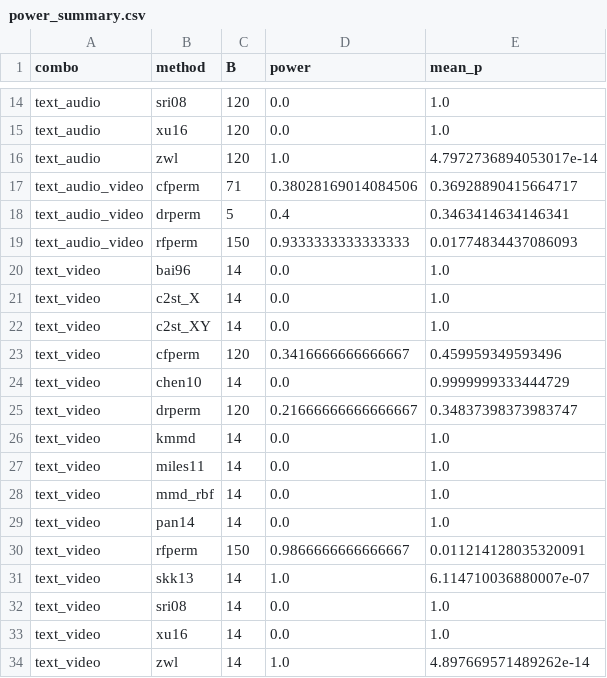
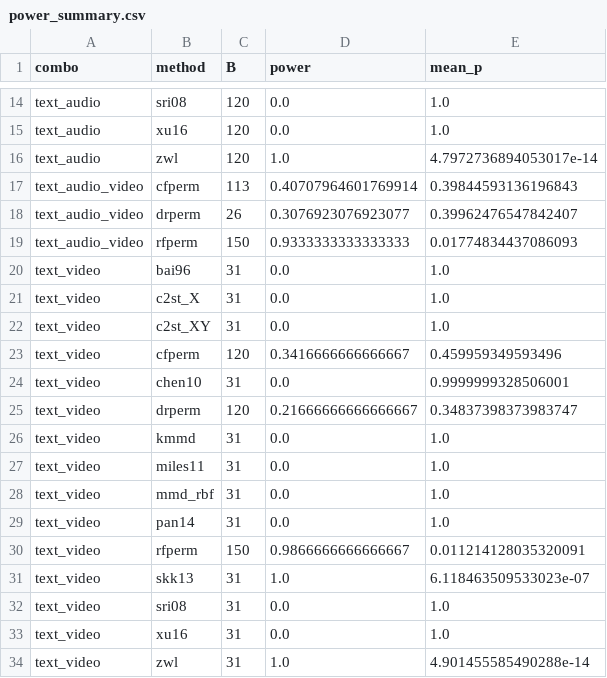
Before and after one commit to ruanhq-StatsML/SAPerm_, a CSV file: experiments/multimodal_attribution/results/concept_drift/power_summary.csv, drawn as a sheet; only a part is shown, gaps mark what is left out.

```diff
--- a/experiments/multimodal_attribution/results/concept_drift/power_summary.csv
+++ b/experiments/multimodal_attribution/results/concept_drift/power_summary.csv
@@ -16,19 +16,19 @@ text_audio,xu16,120,0.0,1.0
 text_audio,zwl,120,1.0,4.7972736894053017e-14
-text_audio_video,cfperm,71,0.38028169014084506,0.36928890415664717
-text_audio_video,drperm,5,0.4,0.3463414634146341
+text_audio_video,cfperm,113,0.40707964601769914,0.39844593136196843
+text_audio_video,drperm,26,0.3076923076923077,0.39962476547842407
 text_audio_video,rfperm,150,0.9333333333333333,0.01774834437086093
-text_video,bai96,14,0.0,1.0
-text_video,c2st_X,14,0.0,1.0
-text_video,c2st_XY,14,0.0,1.0
+text_video,bai96,31,0.0,1.0
+text_video,c2st_X,31,0.0,1.0
+text_video,c2st_XY,31,0.0,1.0
 text_video,cfperm,120,0.3416666666666667,0.459959349593496
-text_video,chen10,14,0.0,0.9999999333444729
+text_video,chen10,31,0.0,0.9999999328506001
 text_video,drperm,120,0.21666666666666667,0.34837398373983747
-text_video,kmmd,14,0.0,1.0
-text_video,miles11,14,0.0,1.0
-text_video,mmd_rbf,14,0.0,1.0
-text_video,pan14,14,0.0,1.0
+text_video,kmmd,31,0.0,1.0
+text_video,miles11,31,0.0,1.0
+text_video,mmd_rbf,31,0.0,1.0
+text_video,pan14,31,0.0,1.0
 text_video,rfperm,150,0.9866666666666667,0.011214128035320091
-text_video,skk13,14,1.0,6.114710036880007e-07
-text_video,sri08,14,0.0,1.0
-text_video,xu16,14,0.0,1.0
-text_video,zwl,14,1.0,4.897669571489262e-14
+text_video,skk13,31,1.0,6.118463509533023e-07
+text_video,sri08,31,0.0,1.0
+text_video,xu16,31,0.0,1.0
+text_video,zwl,31,1.0,4.901455585490288e-14
```
Also changed, not shown: experiments/multimodal_attribution/results/overnight/power_summary.csv, 3 other files.
